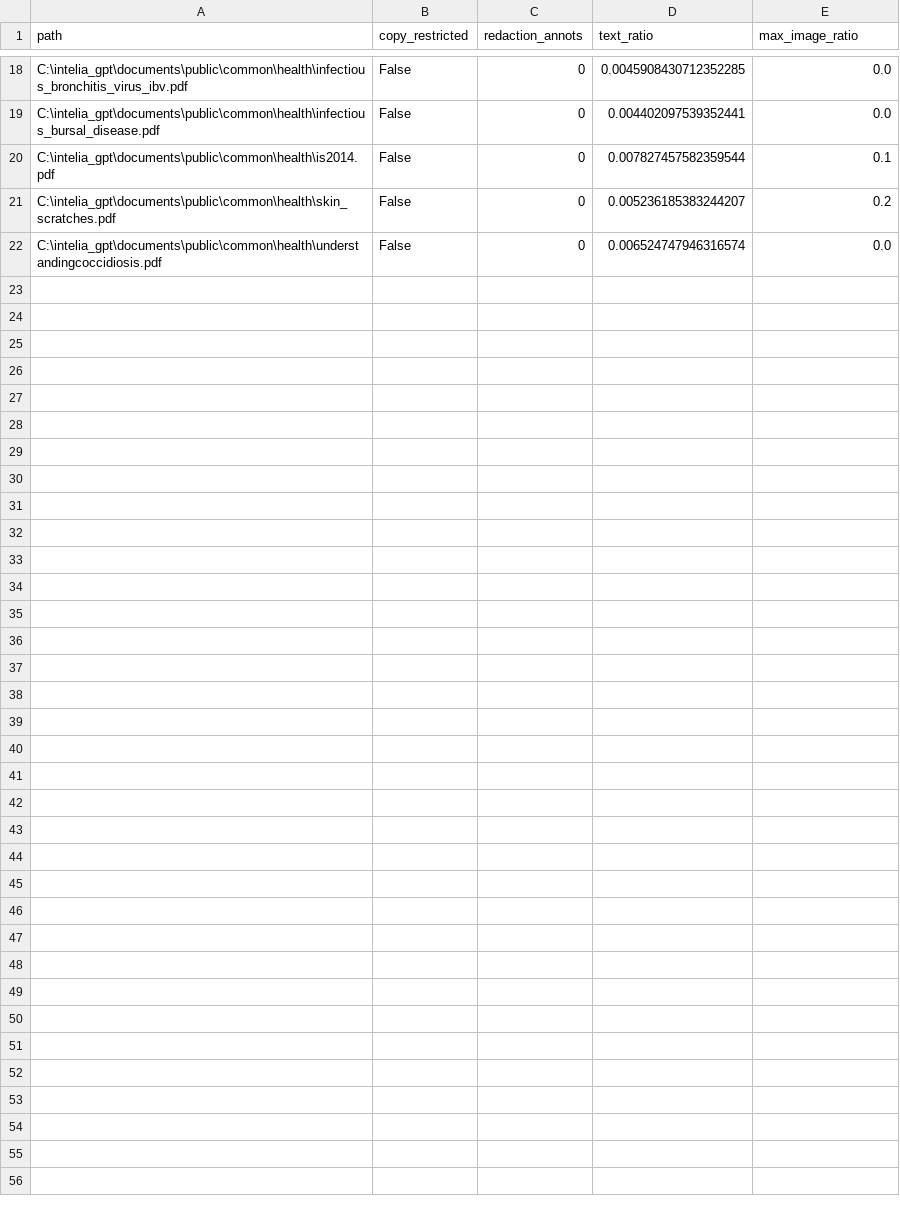
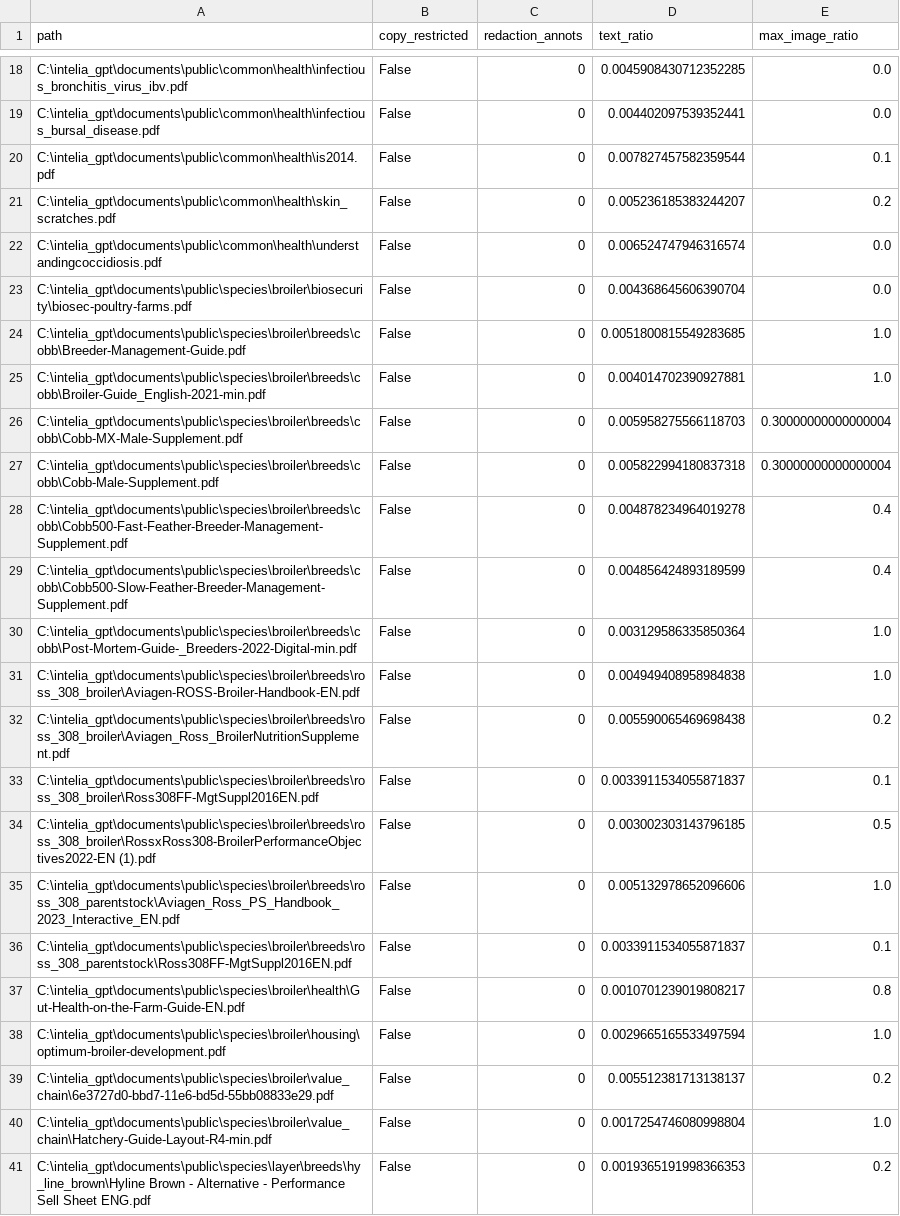
Before and after one commit to dominicdesy/intelia-expert, a CSV file: backend/rag_index/global/pdf_health.csv, drawn as a sheet; only a part is shown, gaps mark what is left out; the diff covers the shown part only.

Commit message:
RAG_INDEX

```diff
--- a/backend/rag_index/global/pdf_health.csv
+++ b/backend/rag_index/global/pdf_health.csv
@@ -22 +22,20 @@ C:\intelia_gpt\documents\public\common\health\skin_scratches.pdf,False,0,0.00523
 C:\intelia_gpt\documents\public\common\health\understandingcoccidiosis.pdf,False,0,0.006524747946316574,0.0
+C:\intelia_gpt\documents\public\species\broiler\biosecurity\biosec-poultry-farms.pdf,False,0,0.004368645606390704,0.0
+C:\intelia_gpt\documents\public\species\broiler\breeds\cobb\Breeder-Management-Guide.pdf,False,0,0.0051800815549283685,1.0
+C:\intelia_gpt\documents\public\species\broiler\breeds\cobb\Broiler-Guide_English-2021-min.pdf,False,0,0.004014702390927881,1.0
+C:\intelia_gpt\documents\public\species\broiler\breeds\cobb\Cobb-MX-Male-Supplement.pdf,False,0,0.005958275566118703,0.30000000000000004
+C:\intelia_gpt\documents\public\species\broiler\breeds\cobb\Cobb-Male-Supplement.pdf,False,0,0.005822994180837318,0.30000000000000004
+C:\intelia_gpt\documents\public\species\broiler\breeds\cobb\Cobb500-Fast-Feather-Breeder-Management-Supplement.pdf,False,0,0.004878234964019278,0.4
+C:\intelia_gpt\documents\public\species\broiler\breeds\cobb\Cobb500-Slow-Feather-Breeder-Management-Supplement.pdf,False,0,0.004856424893189599,0.4
+C:\intelia_gpt\documents\public\species\broiler\breeds\cobb\Post-Mortem-Guide-_Breeders-2022-Digital-min.pdf,False,0,0.003129586335850364,1.0
+C:\intelia_gpt\documents\public\species\broiler\breeds\ross_308_broiler\Aviagen-ROSS-Broiler-Handbook-EN.pdf,False,0,0.004949408958984838,1.0
+C:\intelia_gpt\documents\public\species\broiler\breeds\ross_308_broiler\Aviagen_Ross_BroilerNutritionSupplement.pdf,False,0,0.005590065469698438,0.2
+C:\intelia_gpt\documents\public\species\broiler\breeds\ross_308_broiler\Ross308FF-MgtSuppl2016EN.pdf,False,0,0.0033911534055871837,0.1
+C:\intelia_gpt\documents\public\species\broiler\breeds\ross_308_broiler\RossxRoss308-BroilerPerformanceObjectives2022-EN (1).pdf,False,0,0.003002303143796185,0.5
+C:\intelia_gpt\documents\public\species\broiler\breeds\ross_308_parentstock\Aviagen_Ross_PS_Handbook_2023_Interactive_EN.pdf,False,0,0.005132978652096606,1.0
+C:\intelia_gpt\documents\public\species\broiler\breeds\ross_308_parentstock\Ross308FF-MgtSuppl2016EN.pdf,False,0,0.0033911534055871837,0.1
+C:\intelia_gpt\documents\public\species\broiler\health\Gut-Health-on-the-Farm-Guide-EN.pdf,False,0,0.0010701239019808217,0.8
+C:\intelia_gpt\documents\public\species\broiler\housing\optimum-broiler-development.pdf,False,0,0.0029665165533497594,1.0
+C:\intelia_gpt\documents\public\species\broiler\value_chain\6e3727d0-bbd7-11e6-bd5d-55bb08833e29.pdf,False,0,0.005512381713138137,0.2
+C:\intelia_gpt\documents\public\species\broiler\value_chain\Hatchery-Guide-Layout-R4-min.pdf,False,0,0.0017254746080998804,1.0
+C:\intelia_gpt\documents\public\species\layer\breeds\hy_line_brown\Hyline Brown - Alternative - Performance Sell Sheet ENG.pdf,False,0,0.0019365191998366353,0.2
```
Also changed, not shown: 11 added rows elsewhere in this file, 19 other files.
